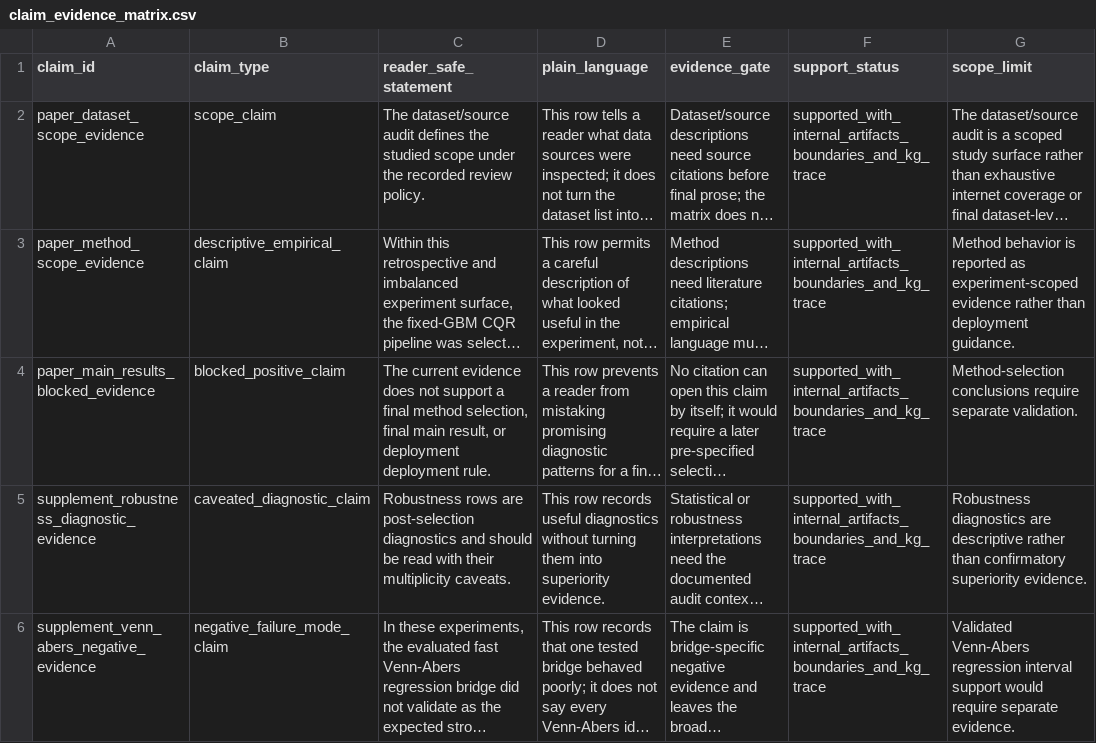
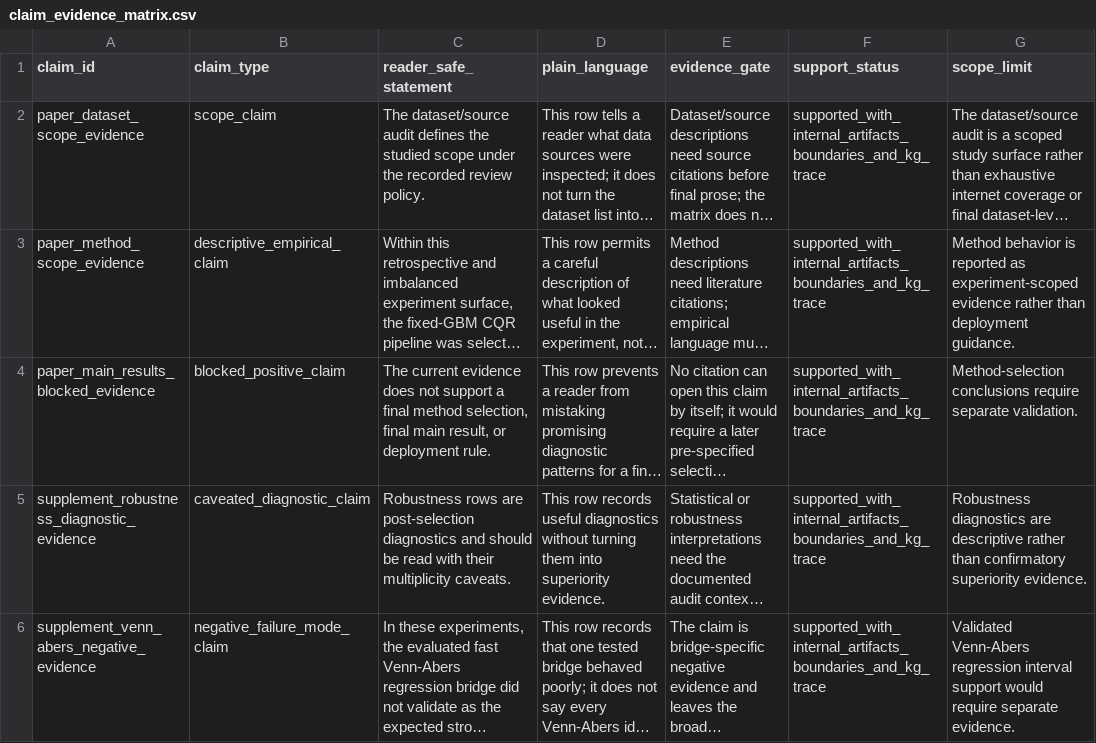
Before and after one commit to detasar/regression-conformal-prediction-research-atlas, a CSV file: atlas/claims/claim_evidence_matrix.csv, drawn as a sheet; only a part is shown; long unchanged cells end in …; the diff names each change by its address in the sheet, - before the commit and + after, or states it on an @@ line.

Commit message:
Clean Research Atlas public prose

```diff
--- a/atlas/claims/claim_evidence_matrix.csv
+++ b/atlas/claims/claim_evidence_matrix.csv
-C4 (reader_safe_statement): …or deployment deployment rule.
+C4 (reader_safe_statement): …or deployment rule.
```
Also changed, not shown: 25 other files.
